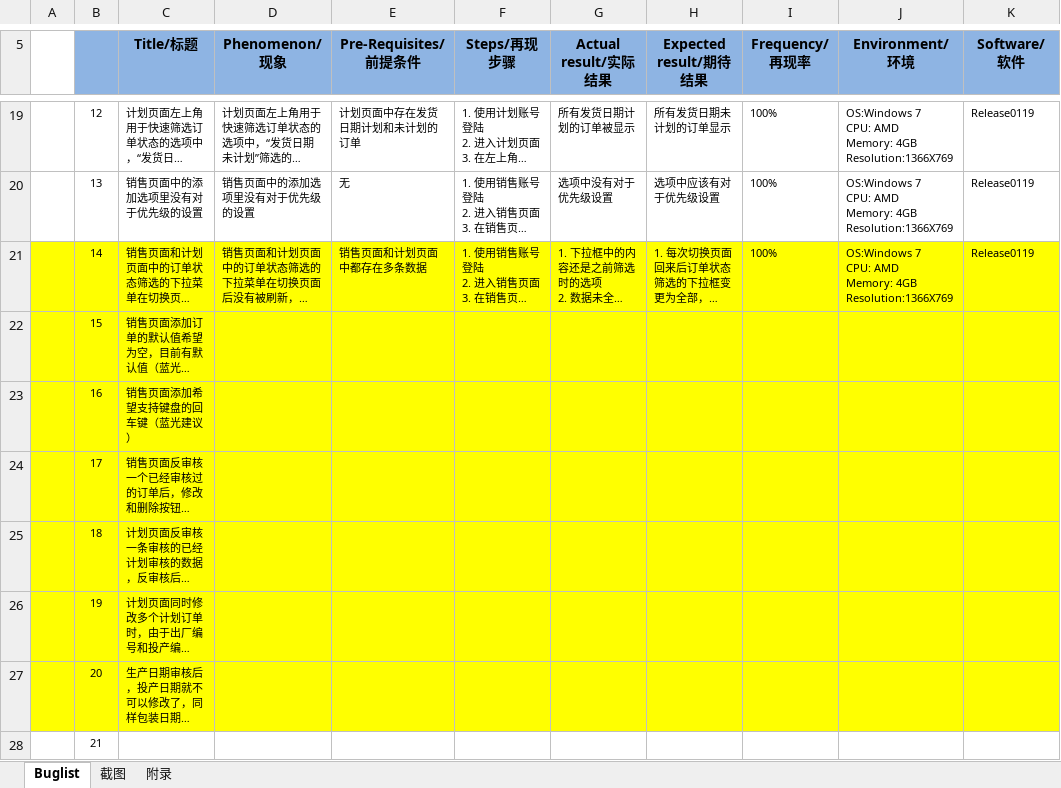
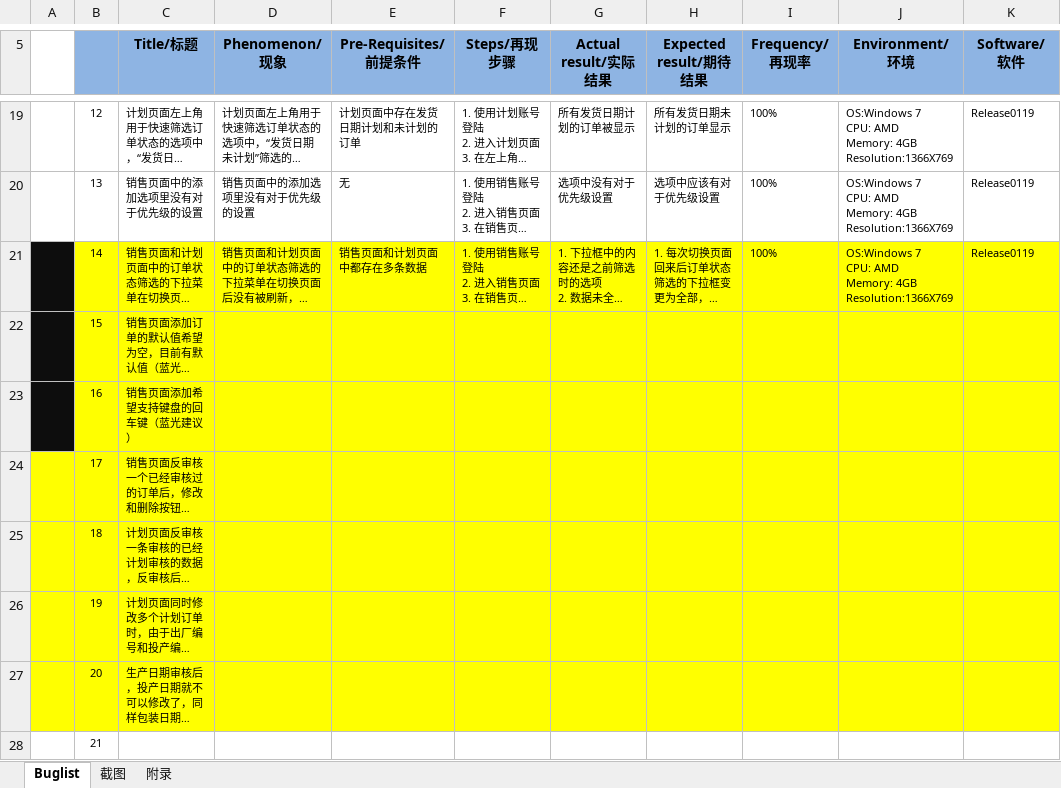
Before and after one commit to Patrick-Wang/BlueRay, an Excel workbook: Documentation/Buglist.xlsx, sheet Buglist, drawn as a sheet; only a part is shown, gaps mark what is left out; long unchanged cells end in …; values as stored, in another font and other column widths than the file's, no borders; the diff names each change by its address in the sheet, - before the commit and + after, or states it on an @@ line.

Commit message:
更新bug状态，标记黑色的为修改过的

```diff
--- a/Documentation/Buglist.xlsx (sheet Buglist)
+++ b/Documentation/Buglist.xlsx (sheet Buglist)
-A21:A23 fill: #FFFF00
+A21:A23 fill: #0D0D0D
```
